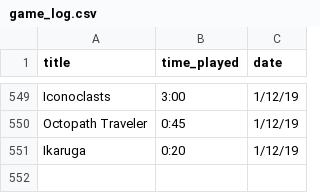
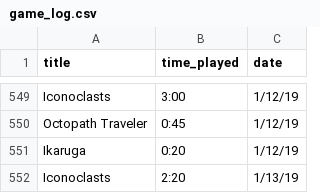
Before and after one commit to bkdevart/web_portfolio, a CSV file: input/game_log.csv, drawn as a sheet; only a part is shown, gaps mark what is left out.

Commit message:
additional css tweaks, data update

```diff
--- a/input/game_log.csv
+++ b/input/game_log.csv
@@ -551 +551,2 @@ Octopath Traveler,0:45,1/12/19
 Ikaruga,0:20,1/12/19
+Iconoclasts,2:20,1/13/19
```
Also changed, not shown: input/game_attr.csv, 1 other file.
